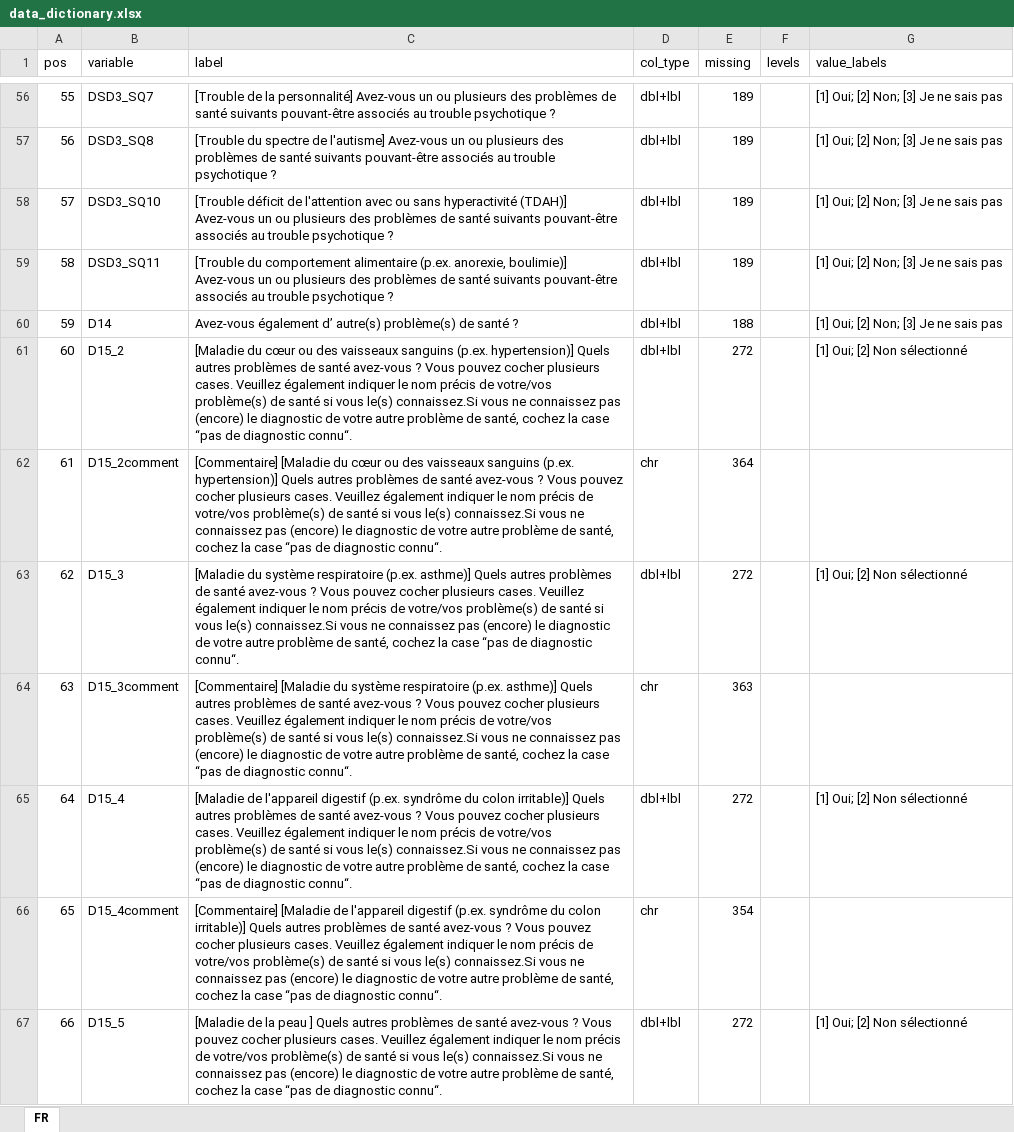
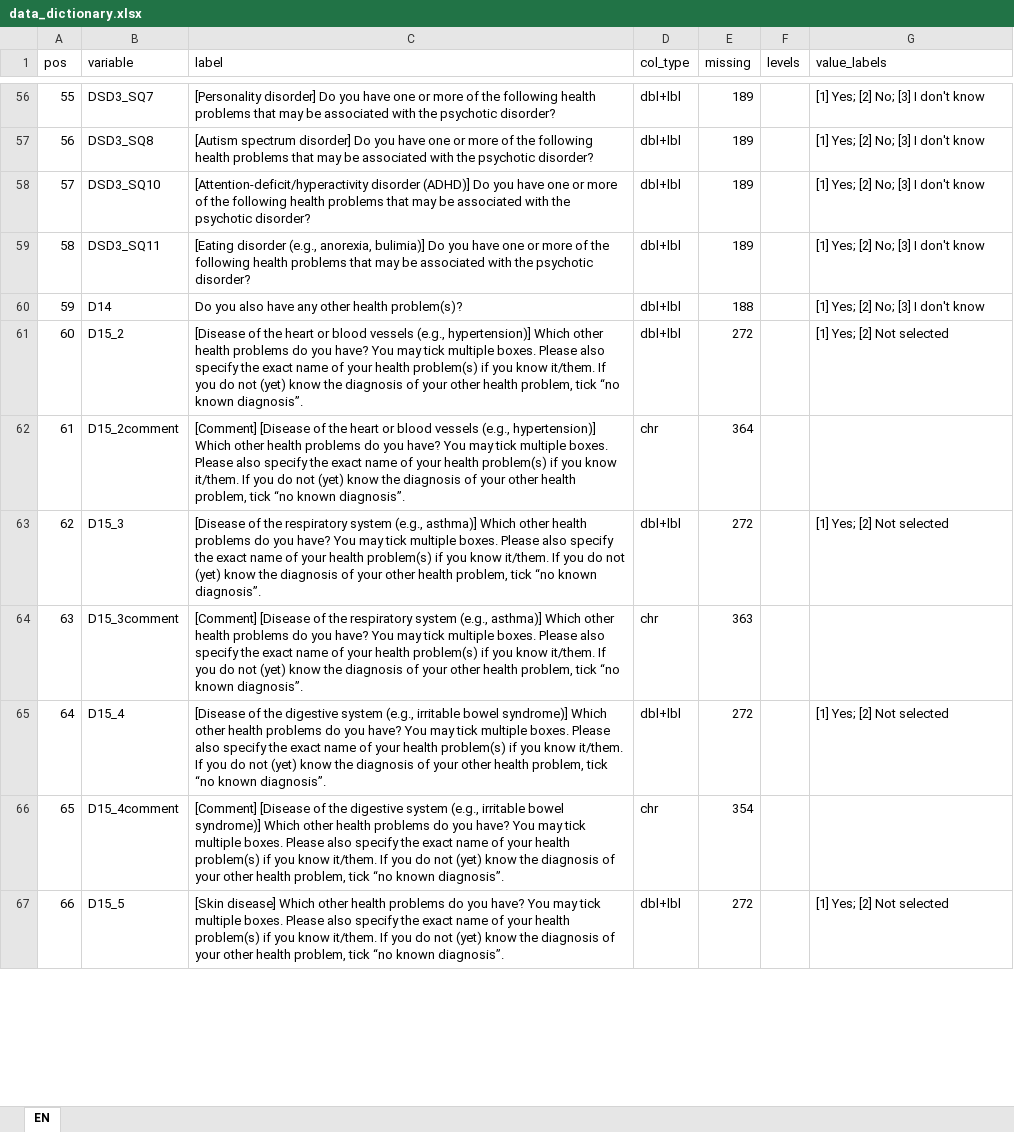
Before and after one commit to sciensanogit/NEED-GQ, an Excel workbook: data/metadata/data_dictionary.xlsx, sheet EN, drawn as a sheet; only a part is shown, gaps mark what is left out; values as stored, in another font and other column widths than the file's, no borders; the diff covers the shown part only; the diff names each change by its address in the sheet, - before the commit and + after, or states it on an @@ line.

```diff
--- a/data/metadata/data_dictionary.xlsx (sheet EN)
+++ b/data/metadata/data_dictionary.xlsx (sheet EN)
-sheet tab: FR
+sheet tab: EN
-C56 (label): [Trouble de la personnalité] Avez-vous un ou plusieurs des problèmes de santé suivants pouvant-être associés au trouble psychotique ?
+C56 (label): [Personality disorder] Do you have one or more of the following health problems that may be associated with the psychotic disorder?
-G56:G60 (value_labels): [1] Oui; [2] Non; [3] Je ne sais pas
+G56:G60 (value_labels): [1] Yes; [2] No; [3] I don't know
-C57 (label): [Trouble du spectre de l'autisme] Avez-vous un ou plusieurs des problèmes de santé suivants pouvant-être associés au trouble psychotique ?
+C57 (label): [Autism spectrum disorder] Do you have one or more of the following health problems that may be associated with the psychotic disorder?
-C58 (label): [Trouble déficit de l'attention avec ou sans hyperactivité (TDAH)] Avez-vous un ou plusieurs des problèmes de santé suivants pouvant-être associés au trouble psychotique ?
+C58 (label): [Attention-deficit/hyperactivity disorder (ADHD)] Do you have one or more of the following health problems that may be associated with the psychotic disorder?
-C59 (label): [Trouble du comportement alimentaire (p.ex. anorexie, boulimie)] Avez-vous un ou plusieurs des problèmes de santé suivants pouvant-être associés au trouble psychotique ?
+C59 (label): [Eating disorder (e.g., anorexia, bulimia)] Do you have one or more of the following health problems that may be associated with the psychotic disorder?
-C60 (label): Avez-vous également d’ autre(s) problème(s) de santé ?
+C60 (label): Do you also have any other health problem(s)?
-C61 (label): [Maladie du cœur ou des vaisseaux sanguins (p.ex. hypertension)] Quels autres problèmes de santé avez-vous ? Vous pouvez cocher plusieurs cases. Veuillez également indiquer le nom précis de votre/vos problème(s) de santé si vous le(s) connaissez.Si vous ne connaissez pas (encore) le diagnostic de votre autre problème de santé, cochez la case “pas de diagnostic connu“.
+C61 (label): [Disease of the heart or blood vessels (e.g., hypertension)] Which other health problems do you have? You may tick multiple boxes. Please also specify the exact name of your health problem(s) if you know it/them. If you do not (yet) know the diagnosis of your other health problem, tick “no known diagnosis”.
-G61 (value_labels): [1] Oui; [2] Non sélectionné
+G61 (value_labels): [1] Yes; [2] Not selected
-C62 (label): [Commentaire] [Maladie du cœur ou des vaisseaux sanguins (p.ex. hypertension)] Quels autres problèmes de santé avez-vous ? Vous pouvez cocher plusieurs cases. Veuillez également indiquer le nom précis de votre/vos problème(s) de santé si vous le(s) connaissez.Si vous ne connaissez pas (encore) le diagnostic de votre autre problème de santé, cochez la case “pas de diagnostic connu“.
+C62 (label): [Comment] [Disease of the heart or blood vessels (e.g., hypertension)] Which other health problems do you have? You may tick multiple boxes. Please also specify the exact name of your health problem(s) if you know it/them. If you do not (yet) know the diagnosis of your other health problem, tick “no known diagnosis”.
-C63 (label): [Maladie du système respiratoire (p.ex. asthme)] Quels autres problèmes de santé avez-vous ? Vous pouvez cocher plusieurs cases. Veuillez également indiquer le nom précis de votre/vos problème(s) de santé si vous le(s) connaissez.Si vous ne connaissez pas (encore) le diagnostic de votre autre problème de santé, cochez la case “pas de diagnostic connu“.
+C63 (label): [Disease of the respiratory system (e.g., asthma)] Which other health problems do you have? You may tick multiple boxes. Please also specify the exact name of your health problem(s) if you know it/them. If you do not (yet) know the diagnosis of your other health problem, tick “no known diagnosis”.
-G63 (value_labels): [1] Oui; [2] Non sélectionné
+G63 (value_labels): [1] Yes; [2] Not selected
-C64 (label): [Commentaire] [Maladie du système respiratoire (p.ex. asthme)] Quels autres problèmes de santé avez-vous ? Vous pouvez cocher plusieurs cases. Veuillez également indiquer le nom précis de votre/vos problème(s) de santé si vous le(s) connaissez.Si vous ne connaissez pas (encore) le diagnostic de votre autre problème de santé, cochez la case “pas de diagnostic connu“.
+C64 (label): [Comment] [Disease of the respiratory system (e.g., asthma)] Which other health problems do you have? You may tick multiple boxes. Please also specify the exact name of your health problem(s) if you know it/them. If you do not (yet) know the diagnosis of your other health problem, tick “no known diagnosis”.
-C65 (label): [Maladie de l'appareil digestif (p.ex. syndrôme du colon irritable)] Quels autres problèmes de santé avez-vous ? Vous pouvez cocher plusieurs cases. Veuillez également indiquer le nom précis de votre/vos problème(s) de santé si vous le(s) connaissez.Si vous ne connaissez pas (encore) le diagnostic de votre autre problème de santé, cochez la case “pas de diagnostic connu“.
+C65 (label): [Disease of the digestive system (e.g., irritable bowel syndrome)] Which other health problems do you have? You may tick multiple boxes. Please also specify the exact name of your health problem(s) if you know it/them. If you do not (yet) know the diagnosis of your other health problem, tick “no known diagnosis”.
-G65 (value_labels): [1] Oui; [2] Non sélectionné
+G65 (value_labels): [1] Yes; [2] Not selected
-C66 (label): [Commentaire] [Maladie de l'appareil digestif (p.ex. syndrôme du colon irritable)] Quels autres problèmes de santé avez-vous ? Vous pouvez cocher plusieurs cases. Veuillez également indiquer le nom précis de votre/vos problème(s) de santé si vous le(s) connaissez.Si vous ne connaissez pas (encore) le diagnostic de votre autre problème de santé, cochez la case “pas de diagnostic connu“.
+C66 (label): [Comment] [Disease of the digestive system (e.g., irritable bowel syndrome)] Which other health problems do you have? You may tick multiple boxes. Please also specify the exact name of your health problem(s) if you know it/them. If you do not (yet) know the diagnosis of your other health problem, tick “no known diagnosis”.
-C67 (label): [Maladie de la peau ] Quels autres problèmes de santé avez-vous ? Vous pouvez cocher plusieurs cases. Veuillez également indiquer le nom précis de votre/vos problème(s) de santé si vous le(s) connaissez.Si vous ne connaissez pas (encore) le diagnostic de votre autre problème de santé, cochez la case “pas de diagnostic connu“.
+C67 (label): [Skin disease] Which other health problems do you have? You may tick multiple boxes. Please also specify the exact name of your health problem(s) if you know it/them. If you do not (yet) know the diagnosis of your other health problem, tick “no known diagnosis”.
-G67 (value_labels): [1] Oui; [2] Non sélectionné
+G67 (value_labels): [1] Yes; [2] Not selected
```
Also changed, not shown: 413 edited cells elsewhere in this sheet, 53 other files.
